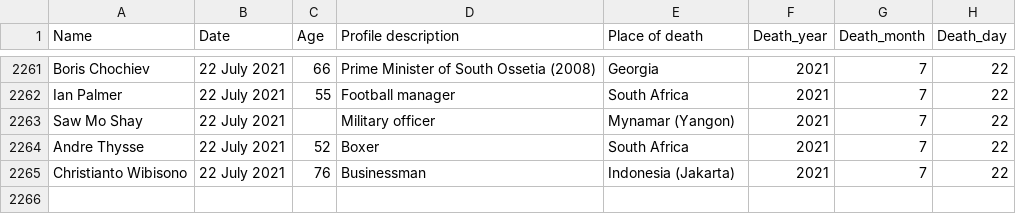
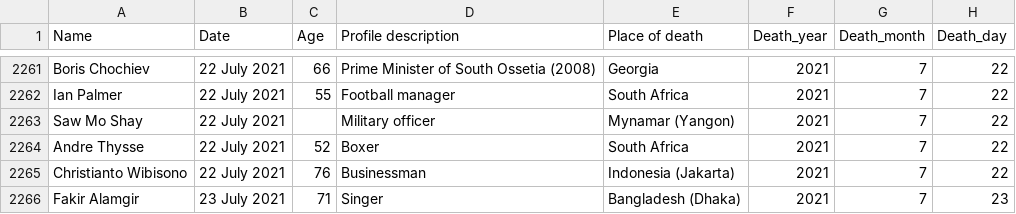
Before and after one commit to tunabellybella/wiki-scraper, a CSV file: covid_deaths.csv, drawn as a sheet; only a part is shown, gaps mark what is left out; the diff names each change by its address in the sheet, - before the commit and + after, or states it on an @@ line.

```diff
--- a/covid_deaths.csv
+++ b/covid_deaths.csv
+row 2266: Fakir Alamgir | 23 July 2021 | 71 | Singer | Bangladesh (Dhaka) | 2021 | 7 | 23
```
